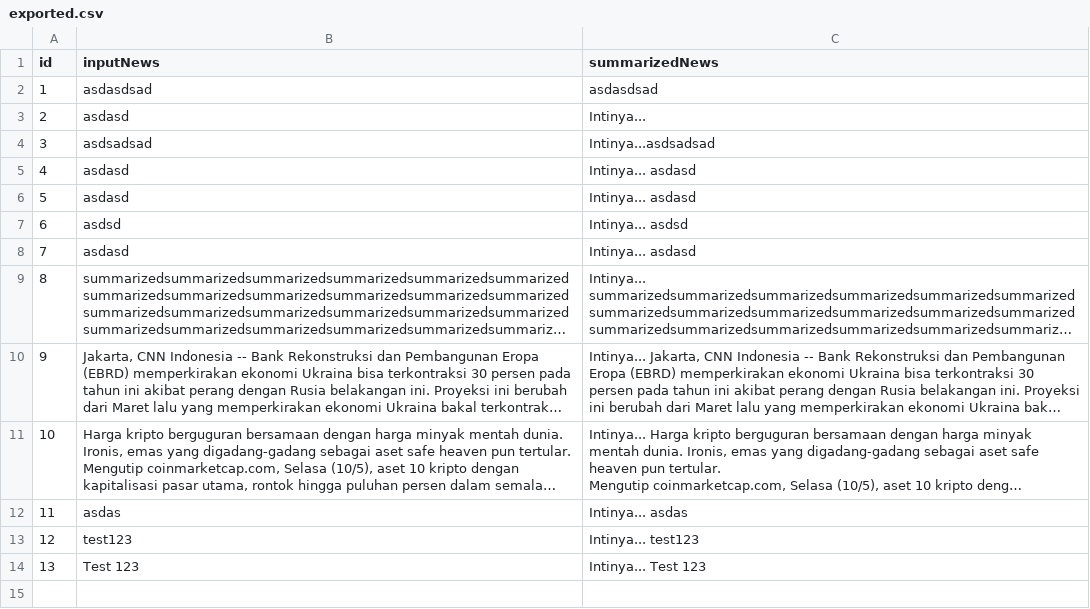
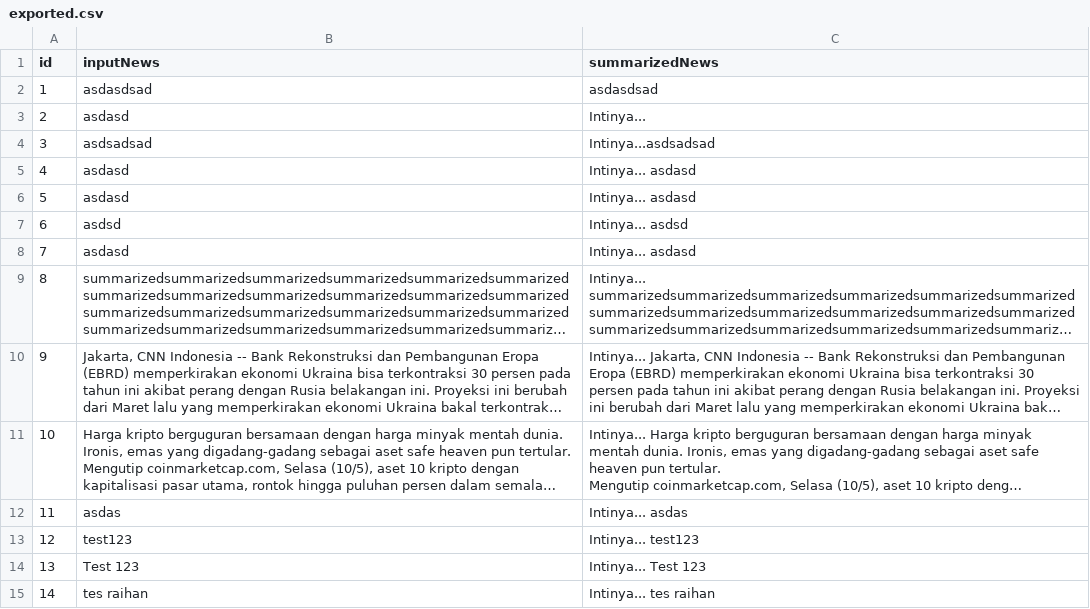
Before and after one commit to pukulenam/abstractive_sum, a CSV file: web/exported.csv, drawn as a sheet; long unchanged cells end in …; the diff names each change by its address in the sheet, - before the commit and + after, or states it on an @@ line.

Commit message:
add table features

```diff
--- a/web/exported.csv
+++ b/web/exported.csv
+row 15: 14 | tes raihan | Intinya... tes raihan
```
Also changed, not shown: 2 other files.
